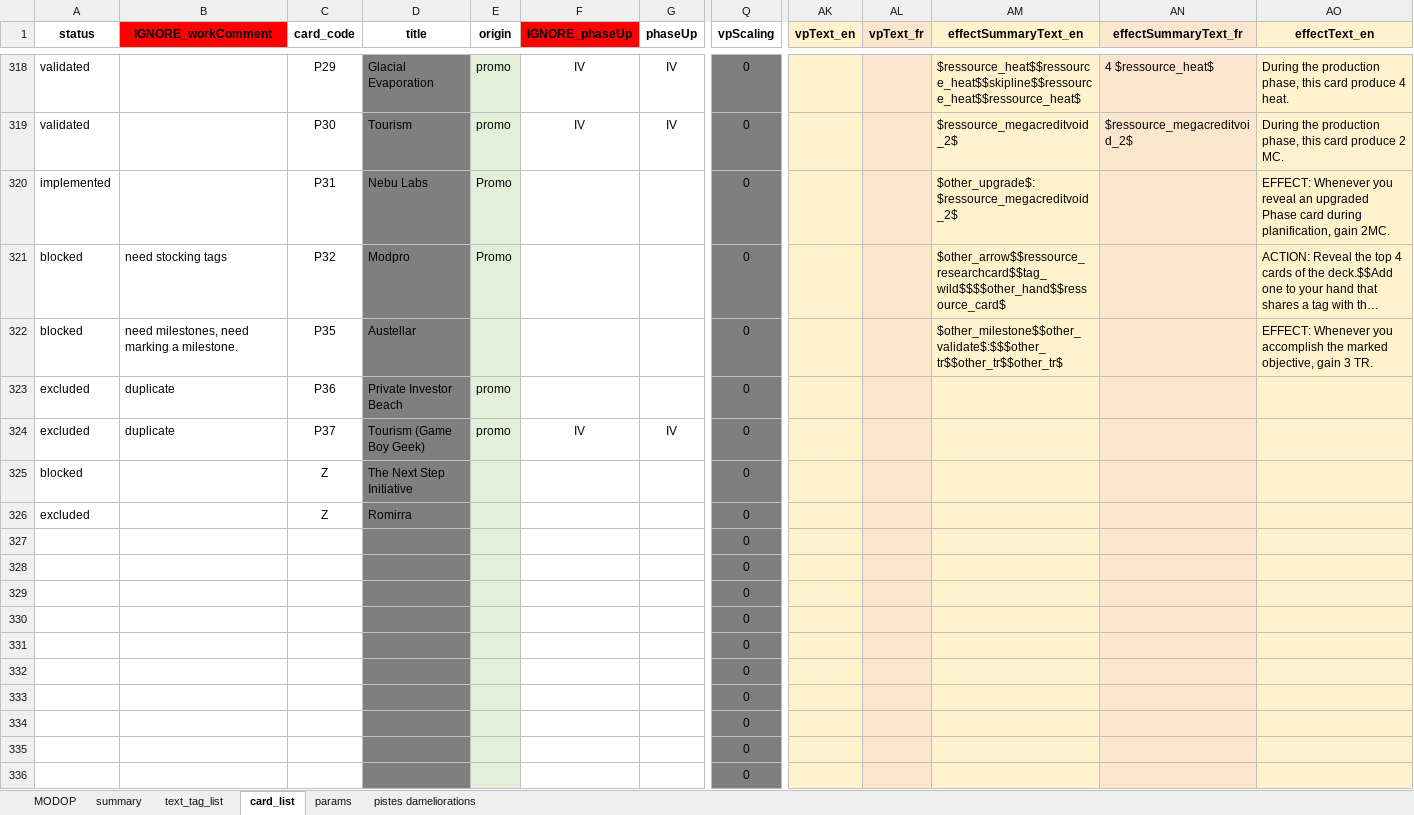
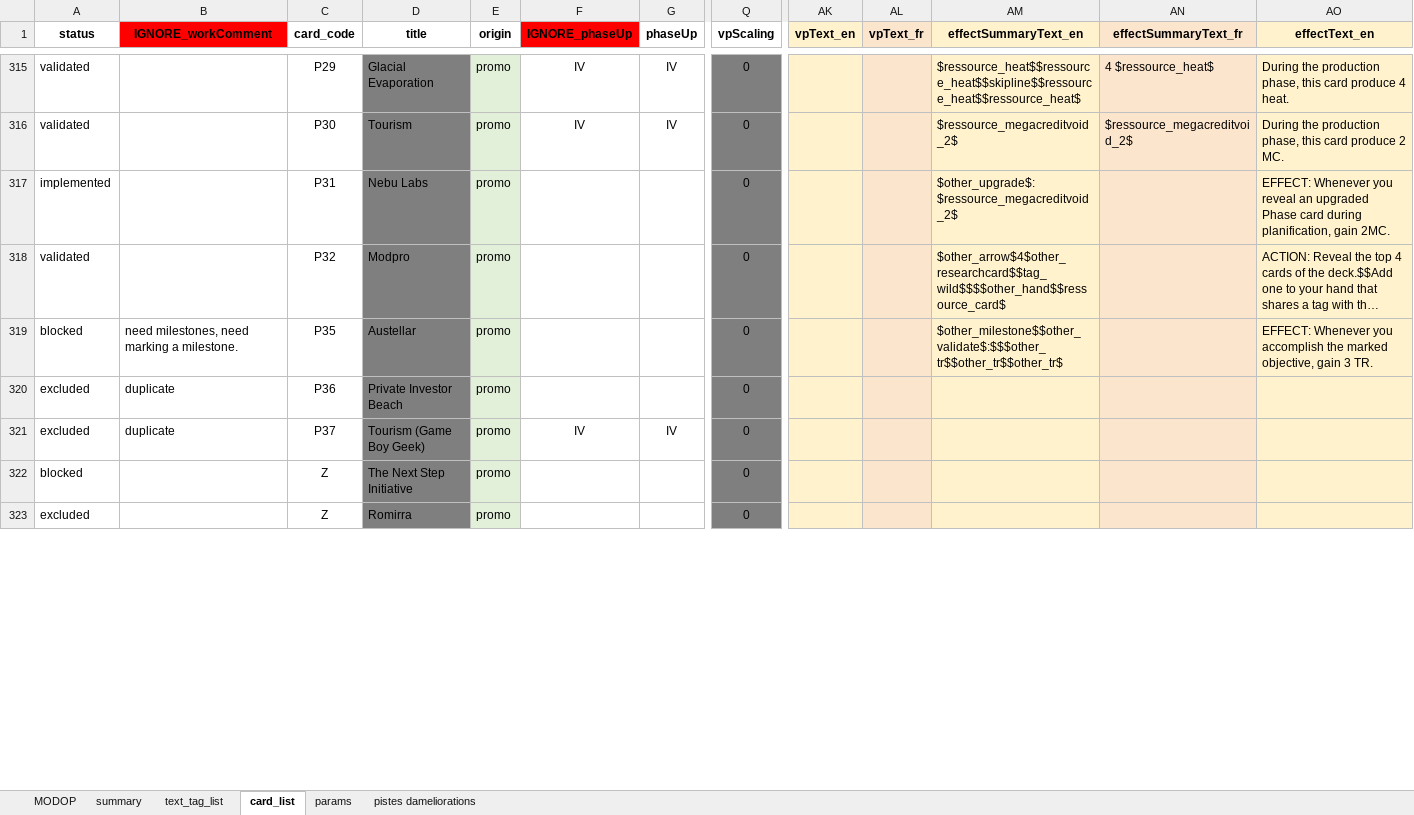
Before and after one commit to Mylaana/AresExpedition, an Excel workbook: ressources/game_data_input.xlsx, sheet card_list, drawn as a sheet; only a part is shown, gaps mark what is left out; long unchanged cells end in …; values as stored, in another font and other column widths than the file's, no borders; charts and pictures not drawn; removed rows and columns are numbered as before the commit, all else as after; rows hold the shown columns only; the diff covers the shown part only; the diff names each change by its address in the sheet, - before the commit and + after, or states it on an @@ line.

```diff
--- a/ressources/game_data_input.xlsx (sheet card_list)
+++ b/ressources/game_data_input.xlsx (sheet card_list)
-E317:E318 (origin): Promo
+E317:E318 (origin): promo
-A318 (status): blocked
+A318 (status): validated
-B318 (IGNORE_workComment): need stocking tags
+B318 (IGNORE_workComment): (empty)
-AM318 (effectSummaryText_en): $other_arrow$$ressource_researchcard$$tag_wild$$$$other_hand$$ressource_card$
+AM318 (effectSummaryText_en): $other_arrow$4$other_researchcard$$tag_wild$$$$other_hand$$ressource_card$
-E319 (origin): (empty)
+E319 (origin): promo
-E322:E323 (origin): (empty)
+E322:E323 (origin): promo
-row 327:  |  |  |  |  |  |  | 0
-row 328:  |  |  |  |  |  |  | 0
-row 329:  |  |  |  |  |  |  | 0
-row 330:  |  |  |  |  |  |  | 0
-row 331:  |  |  |  |  |  |  | 0
-row 332:  |  |  |  |  |  |  | 0
-row 333:  |  |  |  |  |  |  | 0
-row 334:  |  |  |  |  |  |  | 0
-row 335:  |  |  |  |  |  |  | 0
-row 336:  |  |  |  |  |  |  | 0
```
Also changed, not shown: 15 added rows, 5 removed rows and 25 edited cells elsewhere in this sheet, sheet summary, sheet pistes dameliorations, sheet params, formulas that keep their value, 11 other files.
